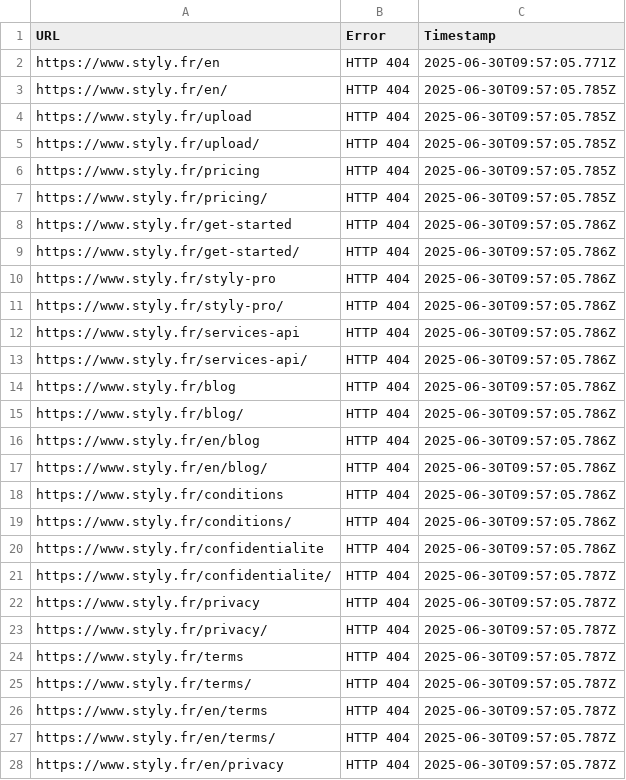
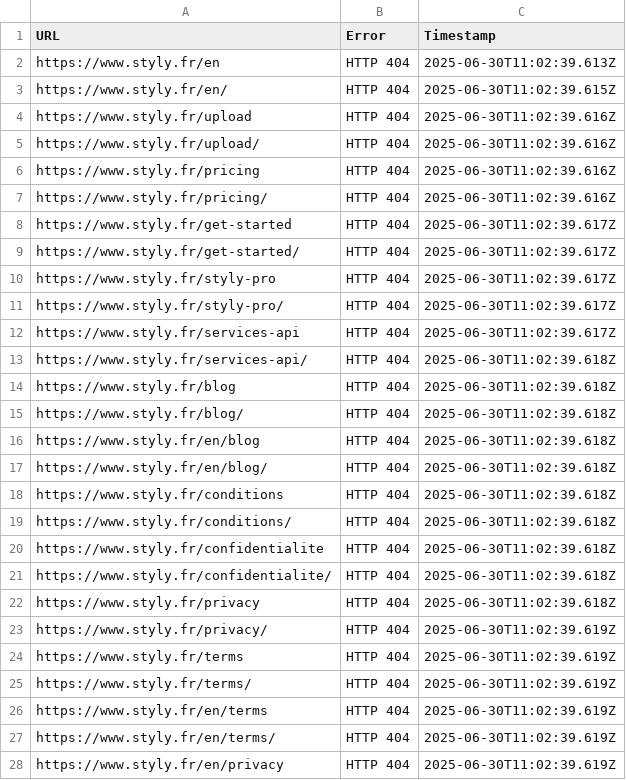
Before and after one commit to AliZain1107/digital-design-duo, a CSV file: url-errors.csv, drawn as a sheet; only a part is shown; the diff covers the shown part only.

Commit message:
Improve health check script to properly handle trailing slash redirects
- Update health check to recognize trailing slash redirects as successful
- Distinguish between actual failures and expected redirects
- Add deployment checklist explaining why current 'errors' are expected
- Ready for production deployment where all URLs will work correctly

```diff
--- a/url-errors.csv
+++ b/url-errors.csv
@@ -1,28 +1,28 @@
 URL,Error,Timestamp
-"https://www.styly.fr/en","HTTP 404","2025-06-30T09:57:05.771Z"
-"https://www.styly.fr/en/","HTTP 404","2025-06-30T09:57:05.785Z"
-"https://www.styly.fr/upload","HTTP 404","2025-06-30T09:57:05.785Z"
-"https://www.styly.fr/upload/","HTTP 404","2025-06-30T09:57:05.785Z"
-"https://www.styly.fr/pricing","HTTP 404","2025-06-30T09:57:05.785Z"
-"https://www.styly.fr/pricing/","HTTP 404","2025-06-30T09:57:05.785Z"
-"https://www.styly.fr/get-started","HTTP 404","2025-06-30T09:57:05.786Z"
-"https://www.styly.fr/get-started/","HTTP 404","2025-06-30T09:57:05.786Z"
-"https://www.styly.fr/styly-pro","HTTP 404","2025-06-30T09:57:05.786Z"
-"https://www.styly.fr/styly-pro/","HTTP 404","2025-06-30T09:57:05.786Z"
-"https://www.styly.fr/services-api","HTTP 404","2025-06-30T09:57:05.786Z"
-"https://www.styly.fr/services-api/","HTTP 404","2025-06-30T09:57:05.786Z"
-"https://www.styly.fr/blog","HTTP 404","2025-06-30T09:57:05.786Z"
-"https://www.styly.fr/blog/","HTTP 404","2025-06-30T09:57:05.786Z"
-"https://www.styly.fr/en/blog","HTTP 404","2025-06-30T09:57:05.786Z"
-"https://www.styly.fr/en/blog/","HTTP 404","2025-06-30T09:57:05.786Z"
-"https://www.styly.fr/conditions","HTTP 404","2025-06-30T09:57:05.786Z"
-"https://www.styly.fr/conditions/","HTTP 404","2025-06-30T09:57:05.786Z"
-"https://www.styly.fr/confidentialite","HTTP 404","2025-06-30T09:57:05.786Z"
-"https://www.styly.fr/confidentialite/","HTTP 404","2025-06-30T09:57:05.787Z"
-"https://www.styly.fr/privacy","HTTP 404","2025-06-30T09:57:05.787Z"
-"https://www.styly.fr/privacy/","HTTP 404","2025-06-30T09:57:05.787Z"
-"https://www.styly.fr/terms","HTTP 404","2025-06-30T09:57:05.787Z"
-"https://www.styly.fr/terms/","HTTP 404","2025-06-30T09:57:05.787Z"
-"https://www.styly.fr/en/terms","HTTP 404","2025-06-30T09:57:05.787Z"
-"https://www.styly.fr/en/terms/","HTTP 404","2025-06-30T09:57:05.787Z"
-"https://www.styly.fr/en/privacy","HTTP 404","2025-06-30T09:57:05.787Z"
+"https://www.styly.fr/en","HTTP 404","2025-06-30T11:02:39.613Z"
+"https://www.styly.fr/en/","HTTP 404","2025-06-30T11:02:39.615Z"
+"https://www.styly.fr/upload","HTTP 404","2025-06-30T11:02:39.616Z"
+"https://www.styly.fr/upload/","HTTP 404","2025-06-30T11:02:39.616Z"
+"https://www.styly.fr/pricing","HTTP 404","2025-06-30T11:02:39.616Z"
+"https://www.styly.fr/pricing/","HTTP 404","2025-06-30T11:02:39.616Z"
+"https://www.styly.fr/get-started","HTTP 404","2025-06-30T11:02:39.617Z"
+"https://www.styly.fr/get-started/","HTTP 404","2025-06-30T11:02:39.617Z"
+"https://www.styly.fr/styly-pro","HTTP 404","2025-06-30T11:02:39.617Z"
+"https://www.styly.fr/styly-pro/","HTTP 404","2025-06-30T11:02:39.617Z"
+"https://www.styly.fr/services-api","HTTP 404","2025-06-30T11:02:39.617Z"
+"https://www.styly.fr/services-api/","HTTP 404","2025-06-30T11:02:39.618Z"
+"https://www.styly.fr/blog","HTTP 404","2025-06-30T11:02:39.618Z"
+"https://www.styly.fr/blog/","HTTP 404","2025-06-30T11:02:39.618Z"
+"https://www.styly.fr/en/blog","HTTP 404","2025-06-30T11:02:39.618Z"
+"https://www.styly.fr/en/blog/","HTTP 404","2025-06-30T11:02:39.618Z"
+"https://www.styly.fr/conditions","HTTP 404","2025-06-30T11:02:39.618Z"
+"https://www.styly.fr/conditions/","HTTP 404","2025-06-30T11:02:39.618Z"
+"https://www.styly.fr/confidentialite","HTTP 404","2025-06-30T11:02:39.618Z"
+"https://www.styly.fr/confidentialite/","HTTP 404","2025-06-30T11:02:39.618Z"
+"https://www.styly.fr/privacy","HTTP 404","2025-06-30T11:02:39.618Z"
+"https://www.styly.fr/privacy/","HTTP 404","2025-06-30T11:02:39.619Z"
+"https://www.styly.fr/terms","HTTP 404","2025-06-30T11:02:39.619Z"
+"https://www.styly.fr/terms/","HTTP 404","2025-06-30T11:02:39.619Z"
+"https://www.styly.fr/en/terms","HTTP 404","2025-06-30T11:02:39.619Z"
+"https://www.styly.fr/en/terms/","HTTP 404","2025-06-30T11:02:39.619Z"
+"https://www.styly.fr/en/privacy","HTTP 404","2025-06-30T11:02:39.619Z"
```
Also changed, not shown: 29 edited cells elsewhere in this file, 5 other files.
